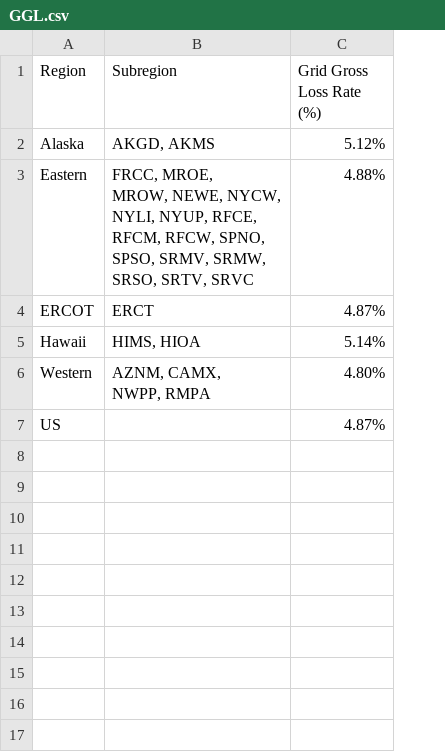
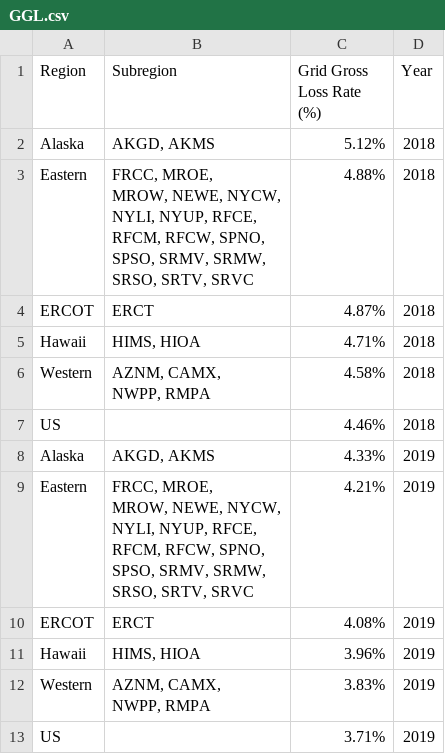
Before and after one commit to USEPA/egrid-explorer, a CSV file: src/assets/data/csv/GGL.csv, drawn as a sheet; ↵ is a line break in a cell; the diff names each change by its address in the sheet, - before the commit and + after, or states it on an @@ line.

```diff
--- a/src/assets/data/csv/GGL.csv
+++ b/src/assets/data/csv/GGL.csv
+column D (Year), rows 2-7: all 2018
-C5 (Grid Gross Loss Rate (%)): 5.14%
+C5 (Grid Gross Loss Rate (%)): 4.71%
-C6 (Grid Gross Loss Rate (%)): 4.80%
+C6 (Grid Gross Loss Rate (%)): 4.58%
-C7 (Grid Gross Loss Rate (%)): 4.87%
+C7 (Grid Gross Loss Rate (%)): 4.46%
+row 8: Alaska | AKGD, AKMS | 4.33% | 2019
+row 9: Eastern | FRCC, MROE, ↵ MROW, NEWE, NYCW, ↵ NYLI, NYUP, RFCE, ↵ RFCM, RFCW, SPNO, ↵ SPSO, SRMV, SRMW, ↵ SRSO, SRTV, SRVC | 4.21% | 2019
+row 10: ERCOT | ERCT | 4.08% | 2019
+row 11: Hawaii | HIMS, HIOA | 3.96% | 2019
+row 12: Western | AZNM, CAMX, ↵ NWPP, RMPA | 3.83% | 2019
+row 13: US |  | 3.71% | 2019
```
Also changed, not shown: src/assets/data/csv/US.csv, src/assets/data/csv/eGRID plant legend values.csv, 10 other files.
